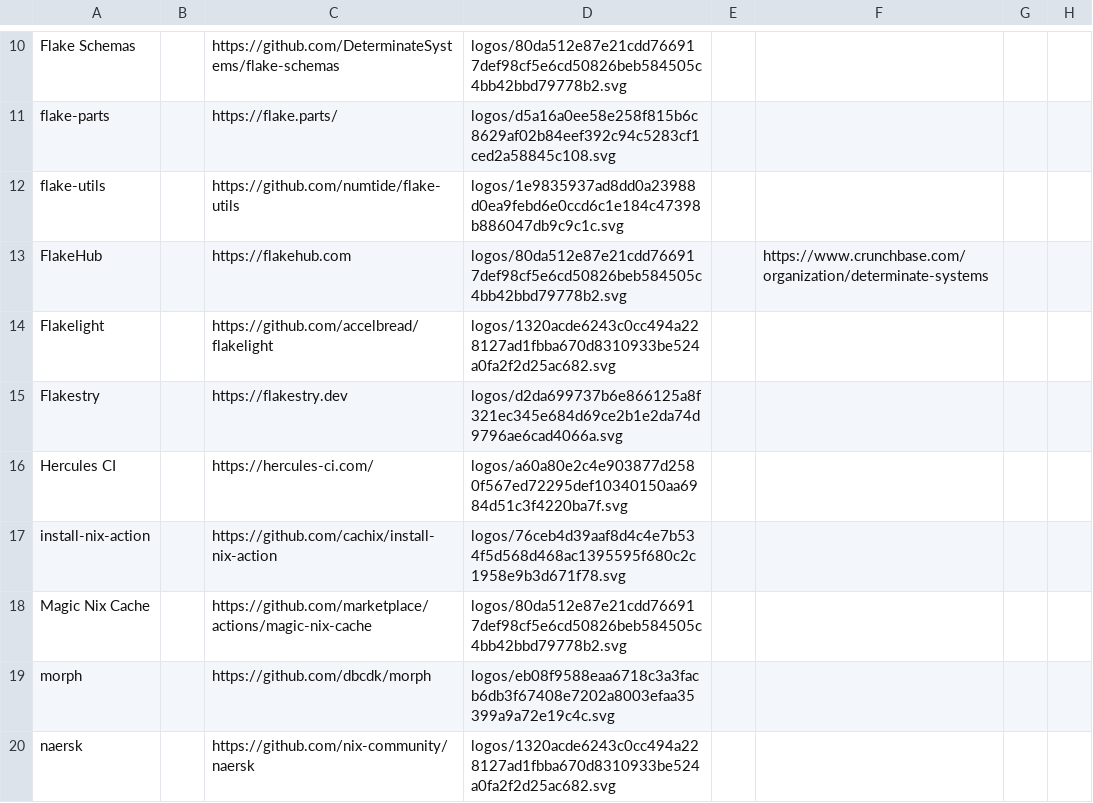
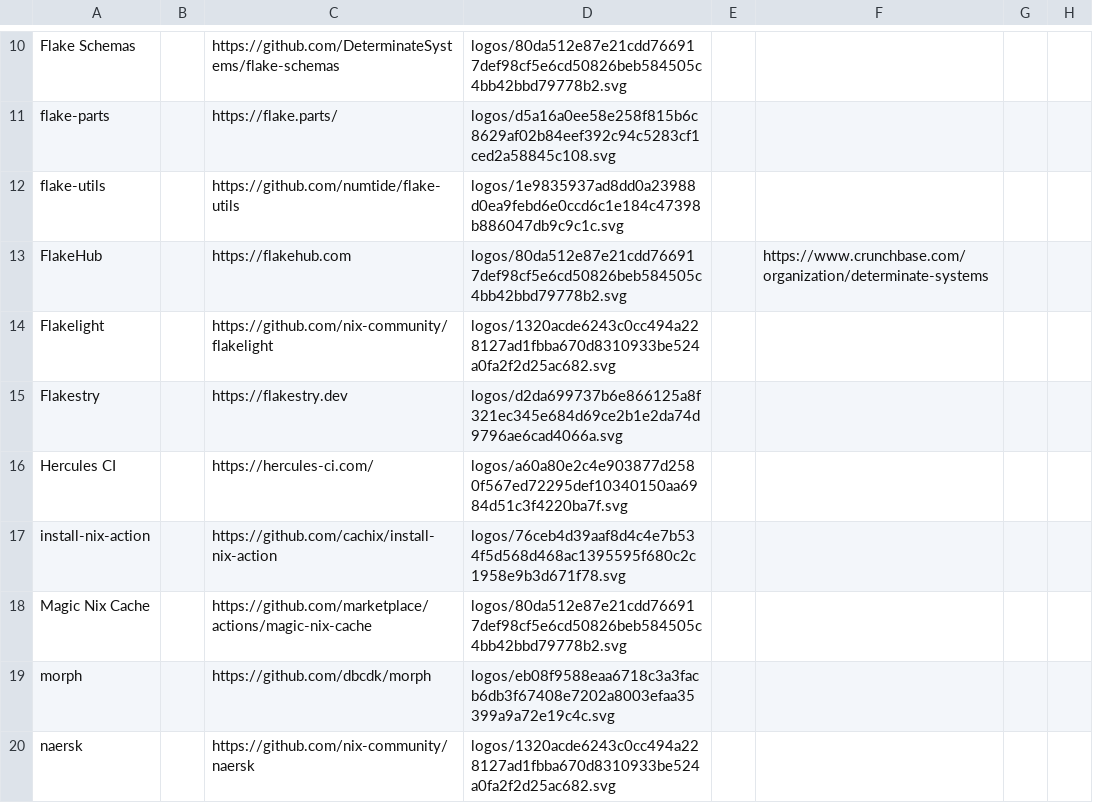
Before and after one commit to nix-community/nixos-landscape, a CSV file: build/docs/items.csv, drawn as a sheet; only a part is shown, gaps mark what is left out; the diff names each change by its address in the sheet, - before the commit and + after, or states it on an @@ line.

Commit message:
build: rebuild landscape

```diff
--- a/build/docs/items.csv
+++ b/build/docs/items.csv
-C14: https://github.com/accelbread/flakelight
+C14: https://github.com/nix-community/flakelight
```
Also changed, not shown: 4 other files.
